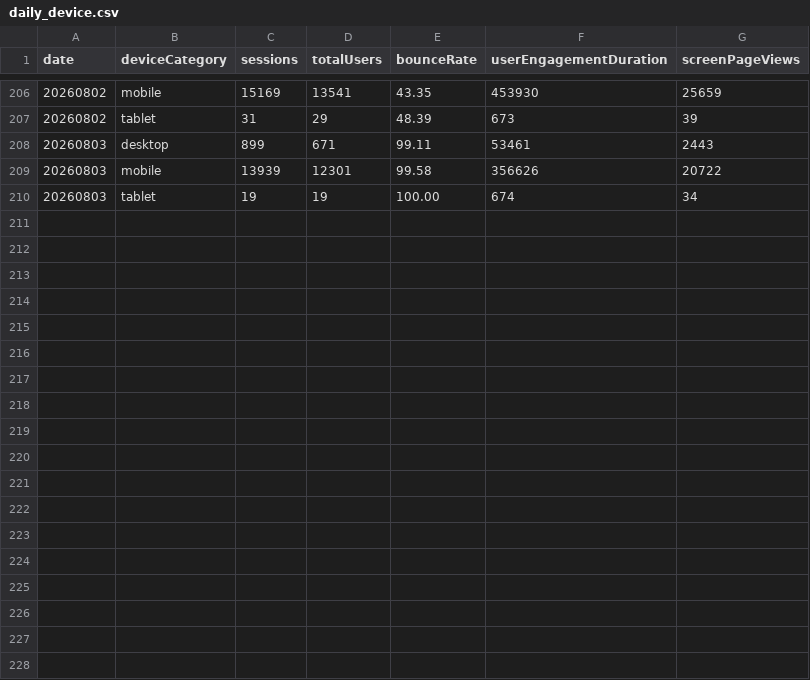
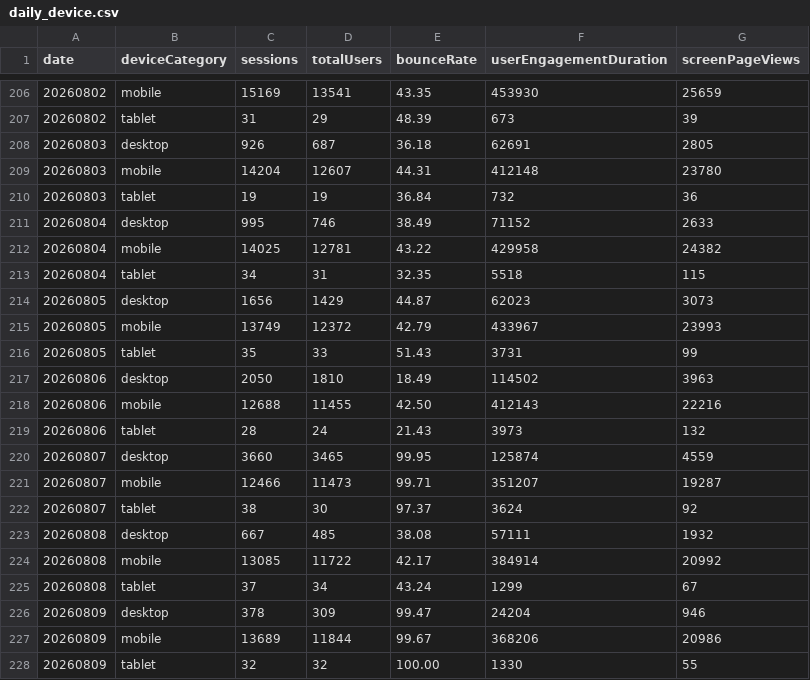
Before and after one commit to Lucira-Jewelry/WebsiteCRO, a CSV file: data/daily_device.csv, drawn as a sheet; only a part is shown, gaps mark what is left out.

```diff
--- a/data/daily_device.csv
+++ b/data/daily_device.csv
@@ -207,4 +207,22 @@
 "20260802","tablet","31","29","48.39","673","39"
-"20260803","desktop","899","671","99.11","53461","2443"
-"20260803","mobile","13939","12301","99.58","356626","20722"
-"20260803","tablet","19","19","100.00","674","34"
+"20260803","desktop","926","687","36.18","62691","2805"
+"20260803","mobile","14204","12607","44.31","412148","23780"
+"20260803","tablet","19","19","36.84","732","36"
+"20260804","desktop","995","746","38.49","71152","2633"
+"20260804","mobile","14025","12781","43.22","429958","24382"
+"20260804","tablet","34","31","32.35","5518","115"
+"20260805","desktop","1656","1429","44.87","62023","3073"
+"20260805","mobile","13749","12372","42.79","433967","23993"
+"20260805","tablet","35","33","51.43","3731","99"
+"20260806","desktop","2050","1810","18.49","114502","3963"
+"20260806","mobile","12688","11455","42.50","412143","22216"
+"20260806","tablet","28","24","21.43","3973","132"
+"20260807","desktop","3660","3465","99.95","125874","4559"
+"20260807","mobile","12466","11473","99.71","351207","19287"
+"20260807","tablet","38","30","97.37","3624","92"
+"20260808","desktop","667","485","38.08","57111","1932"
+"20260808","mobile","13085","11722","42.17","384914","20992"
+"20260808","tablet","37","34","43.24","1299","67"
+"20260809","desktop","378","309","99.47","24204","946"
+"20260809","mobile","13689","11844","99.67","368206","20986"
+"20260809","tablet","32","32","100.00","1330","55"
```
Also changed, not shown: data/daily_clarity.csv, data/daily_funnel.csv, 22 other files.
